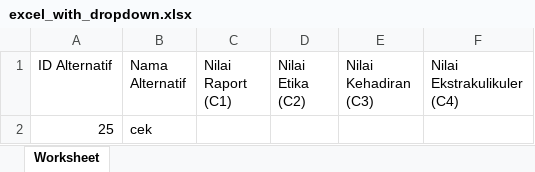
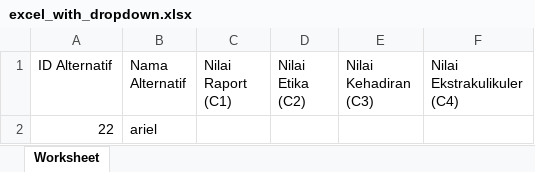
Before and after one commit to Ramadhaniyanto19/SPK-AHP-TOPSIS, an Excel workbook: excel_with_dropdown.xlsx, sheet Worksheet, drawn as a sheet; values as stored, in another font and other column widths than the file's, no borders; removed rows and columns are numbered as before the commit, all else as after; the diff names each change by its address in the sheet, - before the commit and + after, or states it on an @@ line.

```diff
--- a/excel_with_dropdown.xlsx (sheet Worksheet)
+++ b/excel_with_dropdown.xlsx (sheet Worksheet)
-row 2: 25 | cek
+row 2: 22 | ariel
```
Also changed, not shown: 18 other files.
